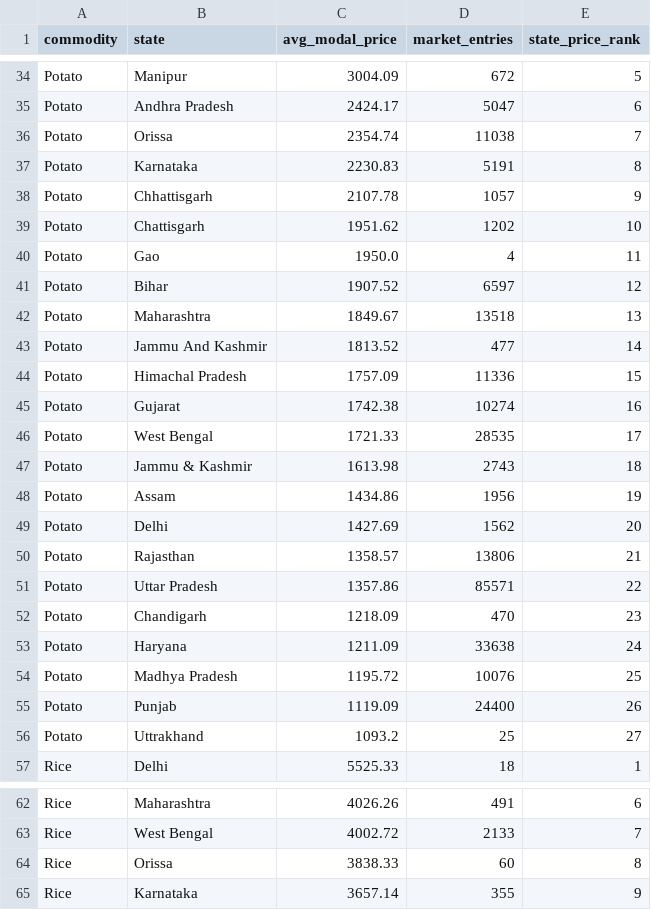
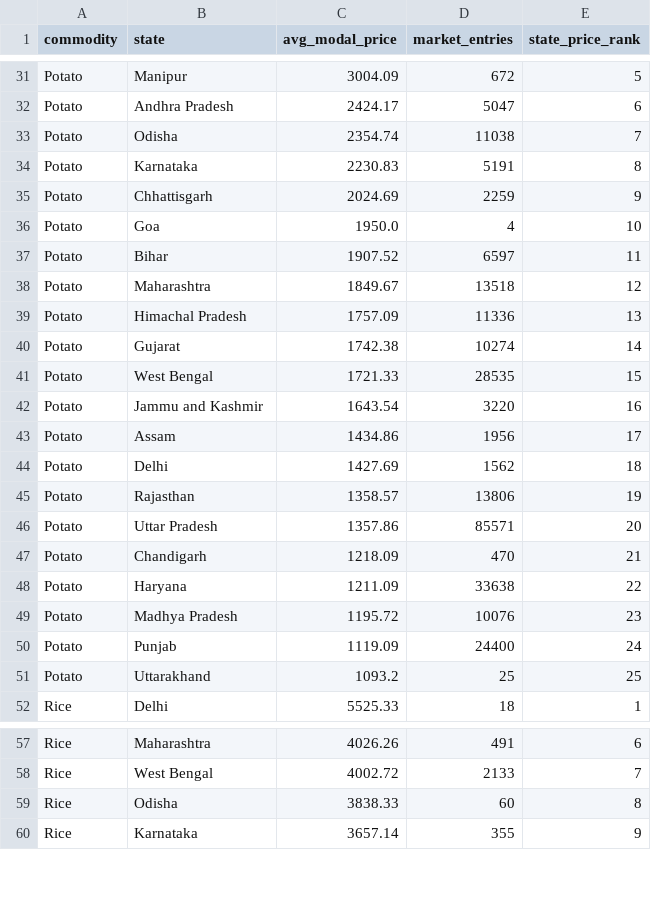
Before and after one commit to SARWAGYASHAH/mandi-price-dashboard, a CSV file: sql/query_results/07_state_price_rankings.csv, drawn as a sheet; only a part is shown, gaps mark what is left out; the diff covers the shown part only.

```diff
--- a/sql/query_results/07_state_price_rankings.csv
+++ b/sql/query_results/07_state_price_rankings.csv
@@ -35,23 +32,21 @@ Potato,Manipur,3004.09,672,5
 Potato,"Andhra Pradesh",2424.17,5047,6
-Potato,Orissa,2354.74,11038,7
+Potato,Odisha,2354.74,11038,7
 Potato,Karnataka,2230.83,5191,8
-Potato,Chhattisgarh,2107.78,1057,9
-Potato,Chattisgarh,1951.62,1202,10
-Potato,Gao,1950.0,4,11
-Potato,Bihar,1907.52,6597,12
-Potato,Maharashtra,1849.67,13518,13
-Potato,"Jammu And Kashmir",1813.52,477,14
-Potato,"Himachal Pradesh",1757.09,11336,15
-Potato,Gujarat,1742.38,10274,16
-Potato,"West Bengal",1721.33,28535,17
-Potato,"Jammu & Kashmir",1613.98,2743,18
-Potato,Assam,1434.86,1956,19
-Potato,Delhi,1427.69,1562,20
-Potato,Rajasthan,1358.57,13806,21
-Potato,"Uttar Pradesh",1357.86,85571,22
-Potato,Chandigarh,1218.09,470,23
-Potato,Haryana,1211.09,33638,24
-Potato,"Madhya Pradesh",1195.72,10076,25
-Potato,Punjab,1119.09,24400,26
-Potato,Uttrakhand,1093.2,25,27
+Potato,Chhattisgarh,2024.69,2259,9
+Potato,Goa,1950.0,4,10
+Potato,Bihar,1907.52,6597,11
+Potato,Maharashtra,1849.67,13518,12
+Potato,"Himachal Pradesh",1757.09,11336,13
+Potato,Gujarat,1742.38,10274,14
+Potato,"West Bengal",1721.33,28535,15
+Potato,"Jammu and Kashmir",1643.54,3220,16
+Potato,Assam,1434.86,1956,17
+Potato,Delhi,1427.69,1562,18
+Potato,Rajasthan,1358.57,13806,19
+Potato,"Uttar Pradesh",1357.86,85571,20
+Potato,Chandigarh,1218.09,470,21
+Potato,Haryana,1211.09,33638,22
+Potato,"Madhya Pradesh",1195.72,10076,23
+Potato,Punjab,1119.09,24400,24
+Potato,Uttarakhand,1093.2,25,25
 Rice,Delhi,5525.33,18,1
@@ -63,3 +58,3 @@ Rice,Maharashtra,4026.26,491,6
 Rice,"West Bengal",4002.72,2133,7
-Rice,Orissa,3838.33,60,8
+Rice,Odisha,3838.33,60,8
 Rice,Karnataka,3657.14,355,9
```
Also changed, not shown: 5 added rows, 11 removed rows and 35 edited cells elsewhere in this file, sql/query_results/01_state_commodity_avg_prices.csv, sql/query_results/02_top_10_expensive_markets.csv, 5 other files.
